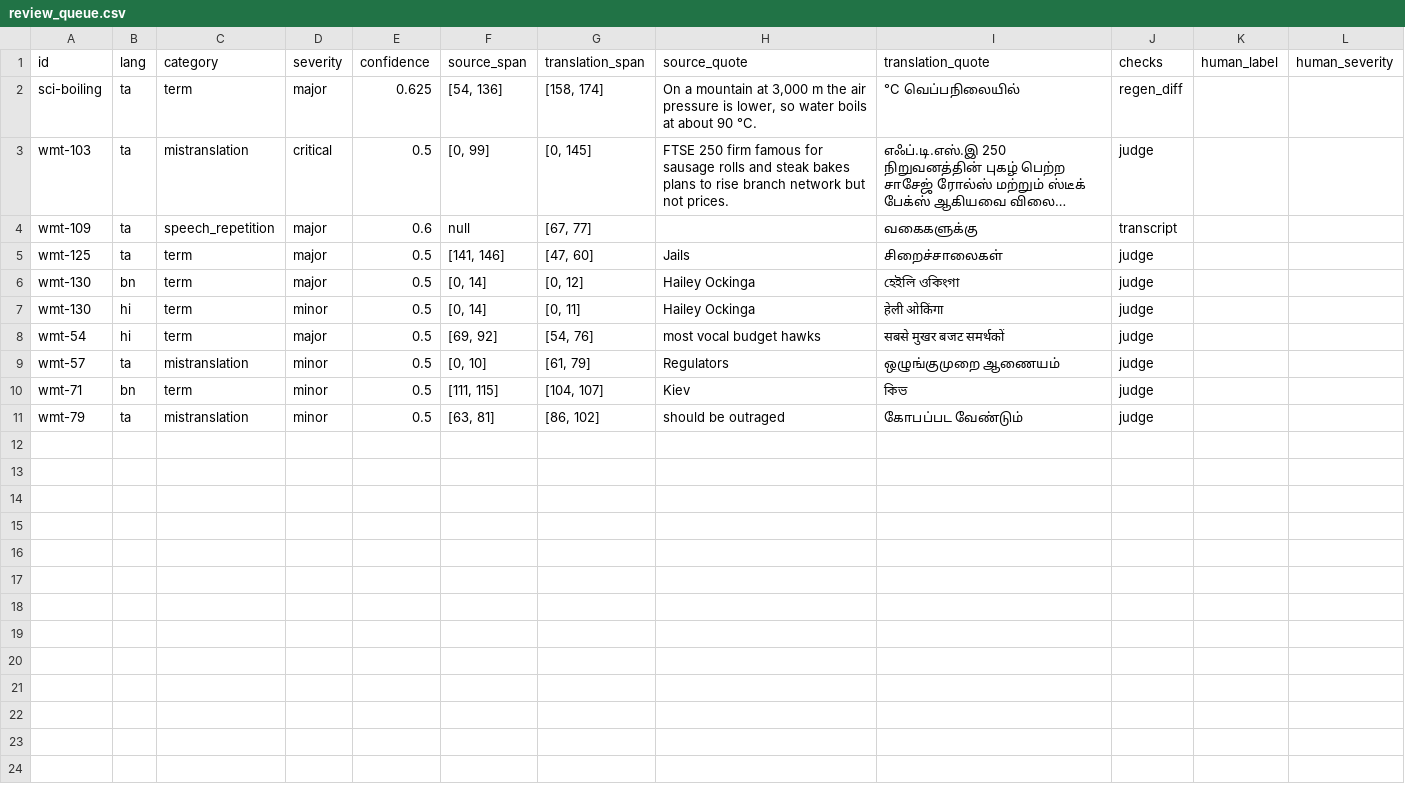
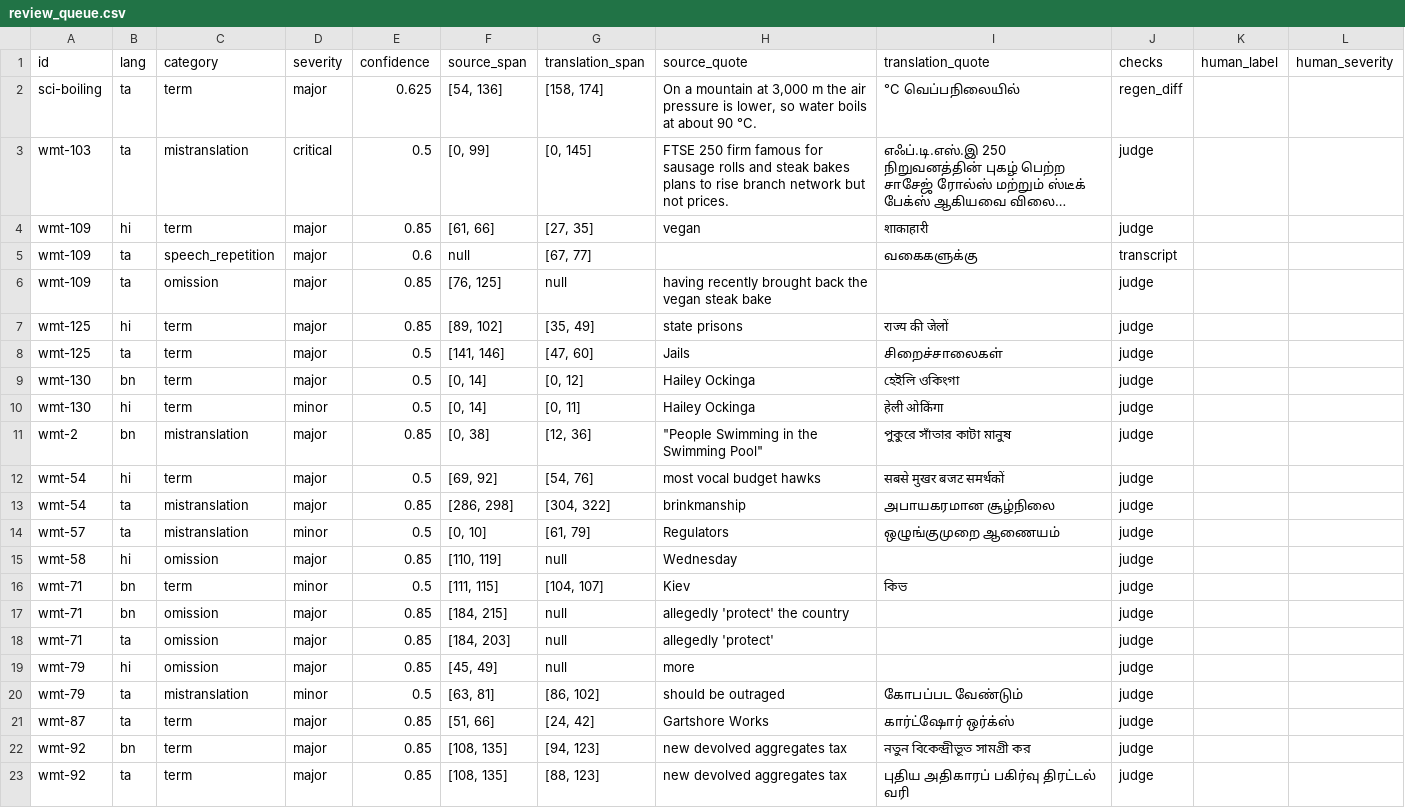
Before and after one commit to Bodhan-AI/Bodhan-AI-Cookbook, a CSV file: examples/translation_speech_quality_harness/report_demo/review_queue.csv, drawn as a sheet; long unchanged cells end in …; the diff names each change by its address in the sheet, - before the commit and + after, or states it on an @@ line.

```diff
--- a/examples/translation_speech_quality_harness/report_demo/review_queue.csv
+++ b/examples/translation_speech_quality_harness/report_demo/review_queue.csv
+row 4: wmt-109 | hi | term | major | 0.85 | [61, 66] | [27, 35] | vegan | शाकाहारी | judge
+row 6: wmt-109 | ta | omission | major | 0.85 | [76, 125] | null | having recently brought back the vegan steak bake |  | judge
+row 7: wmt-125 | hi | term | major | 0.85 | [89, 102] | [35, 49] | state prisons | राज्य की जेलों | judge
+row 11: wmt-2 | bn | mistranslation | major | 0.85 | [0, 38] | [12, 36] | "People Swimming in the Swimming Pool" | পুকুরে সাঁতার কাটা মানুষ | judge
+row 13: wmt-54 | ta | mistranslation | major | 0.85 | [286, 298] | [304, 322] | brinkmanship | அபாயகரமான சூழ்நிலை | judge
+row 15: wmt-58 | hi | omission | major | 0.85 | [110, 119] | null | Wednesday |  | judge
+row 17: wmt-71 | bn | omission | major | 0.85 | [184, 215] | null | allegedly 'protect' the country |  | judge
+row 18: wmt-71 | ta | omission | major | 0.85 | [184, 203] | null | allegedly 'protect' |  | judge
+row 19: wmt-79 | hi | omission | major | 0.85 | [45, 49] | null | more |  | judge
+row 21: wmt-87 | ta | term | major | 0.85 | [51, 66] | [24, 42] | Gartshore Works | கார்ட்ஷோர் ஒர்க்ஸ் | judge
+row 22: wmt-92 | bn | term | major | 0.85 | [108, 135] | [94, 123] | new devolved aggregates tax | নতুন বিকেন্দ্রীভূত সামগ্রী কর | judge
+row 23: wmt-92 | ta | term | major | 0.85 | [108, 135] | [88, 123] | new devolved aggregates tax | புதிய அதிகாரப் பகிர்வு திரட்டல் வரி | judge
```
Also changed, not shown: examples/translation_speech_quality_harness/report_demo_v2/review_queue.csv, 17 other files.
